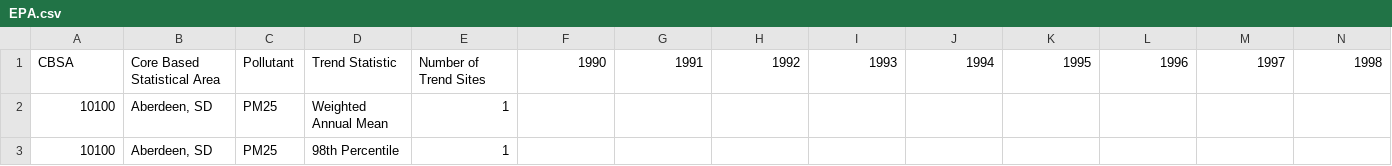
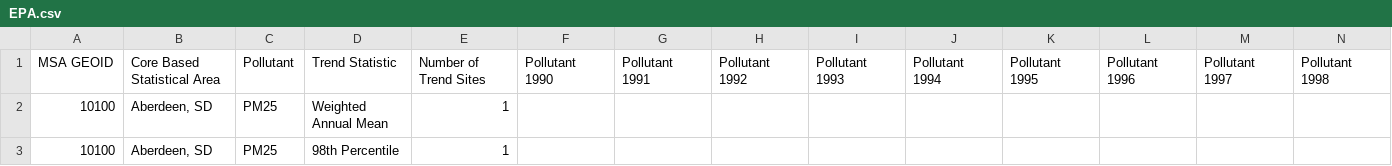
Before and after one commit to gautam0826/CMPS-165-Project, a CSV file: EPA.csv, drawn as a sheet; only a part is shown; removed rows and columns are numbered as before the commit, all else as after; rows hold the shown columns only; the diff names each change by its address in the sheet, - before the commit and + after, or states it on an @@ line.

```diff
--- a/EPA.csv
+++ b/EPA.csv
-row 1: CBSA | Core Based Statistical Area | Pollutant | Trend Statistic | Number of Trend Sites | 1990 | 1991 | 1992 | 1993 | 1994 | 1995 | 1996 | 1997 | 1998
+row 1: MSA GEOID | Core Based Statistical Area | Pollutant | Trend Statistic | Number of Trend Sites | Pollutant 1990 | Pollutant 1991 | Pollutant 1992 | Pollutant 1993 | Pollutant 1994 | Pollutant 1995 | Pollutant 1996 | Pollutant 1997 | Pollutant 1998
```
Also changed, not shown: 6 other files.
